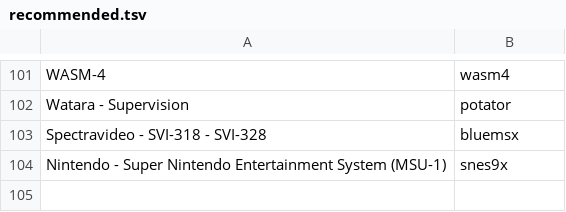
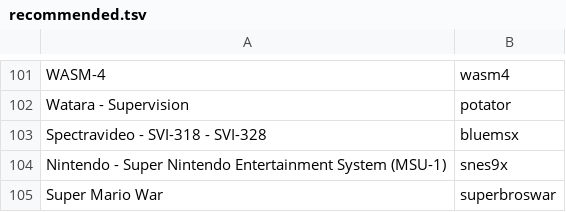
Before and after one commit to khaledchaar-cpu/rombro, a TSV file: crates/core/src/retroarch/recommended.tsv, drawn as a sheet; only a part is shown, gaps mark what is left out.

```diff
--- a/crates/core/src/retroarch/recommended.tsv
+++ b/crates/core/src/retroarch/recommended.tsv
@@ -104 +104,2 @@ Spectravideo - SVI-318 - SVI-328	bluemsx
 Nintendo - Super Nintendo Entertainment System (MSU-1)	snes9x
+Super Mario War	superbroswar
```
Also changed, not shown: 7 other files.
